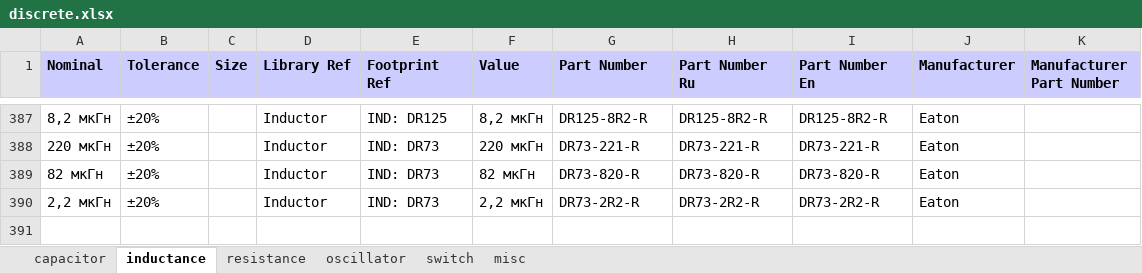
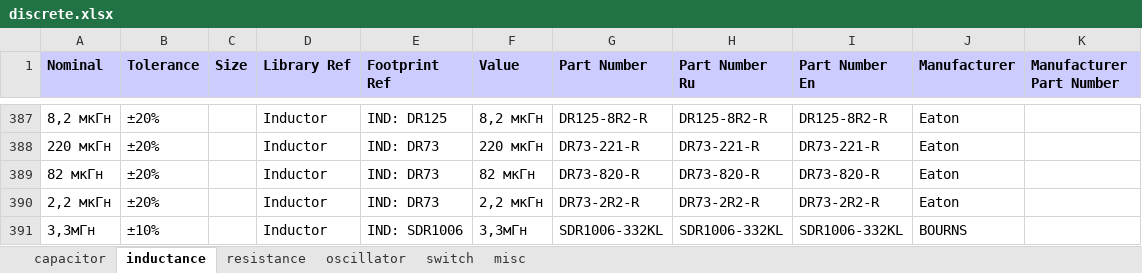
Before and after one commit to garou-g/elem_altium_db2, an Excel workbook: library/discrete.xlsx, sheet inductance, drawn as a sheet; only a part is shown, gaps mark what is left out; values as stored, in another font and other column widths than the file's, no borders; the diff names each change by its address in the sheet, - before the commit and + after, or states it on an @@ line.

```diff
--- a/library/discrete.xlsx (sheet inductance)
+++ b/library/discrete.xlsx (sheet inductance)
+row 391: 3,3мГн | ±10% |  | Inductor | IND: SDR1006 | 3,3мГн | SDR1006-332KL | SDR1006-332KL | SDR1006-332KL | BOURNS
```
Also changed, not shown: sheet capacitor, library/analog.xlsx, library/connectors.xlsx, 7 other files.
